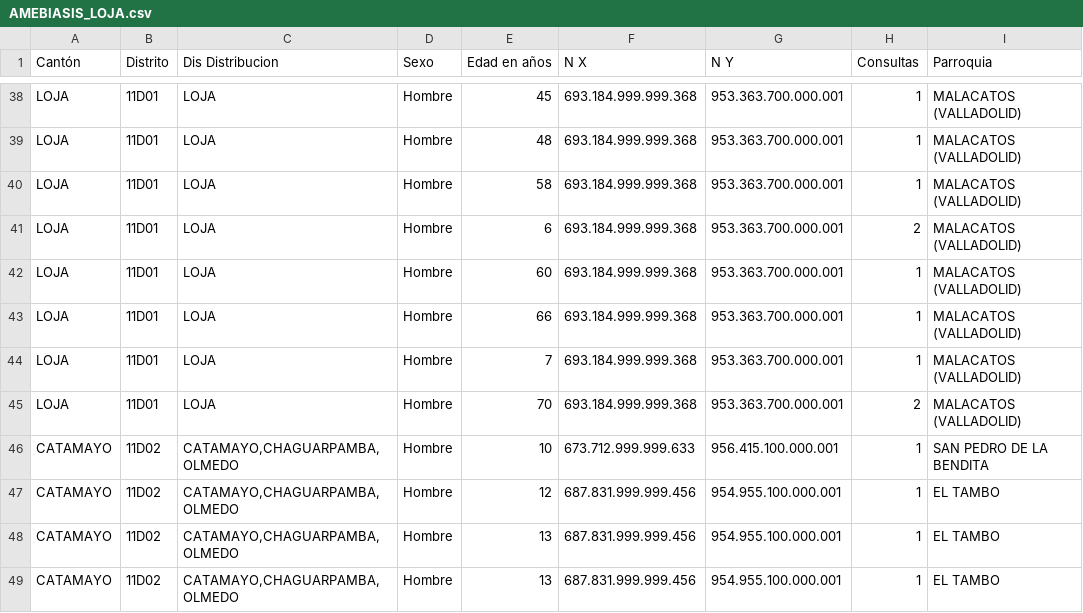
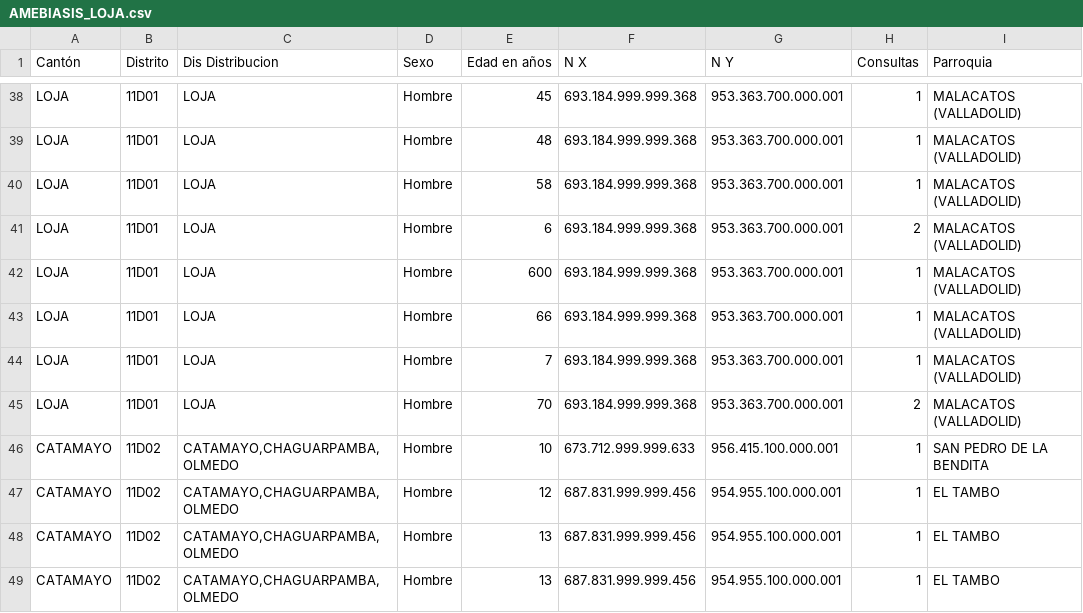
Before and after one commit to Ciespinosa/ConociendoDatos, a CSV file: AMEBIASIS_LOJA.csv, drawn as a sheet; only a part is shown, gaps mark what is left out.

```diff
--- a/AMEBIASIS_LOJA.csv
+++ b/AMEBIASIS_LOJA.csv
@@ -41,3 +41,3 @@ LOJA;11D01;LOJA;Hombre;58;693.184.999.999.368;953.363.700.000.001;1;MALACATOS (V
 LOJA;11D01;LOJA;Hombre;6;693.184.999.999.368;953.363.700.000.001;2;MALACATOS (VALLADOLID)
-LOJA;11D01;LOJA;Hombre;60;693.184.999.999.368;953.363.700.000.001;1;MALACATOS (VALLADOLID)
+LOJA;11D01;LOJA;Hombre;600;693.184.999.999.368;953.363.700.000.001;1;MALACATOS (VALLADOLID)
 LOJA;11D01;LOJA;Hombre;66;693.184.999.999.368;953.363.700.000.001;1;MALACATOS (VALLADOLID)
```
Also changed, not shown: 2 other files.
